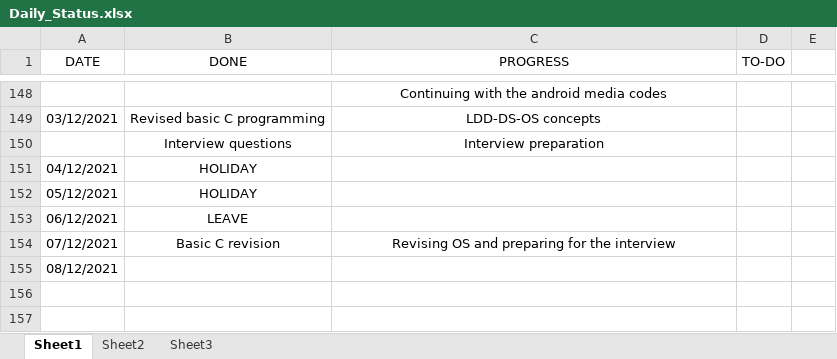
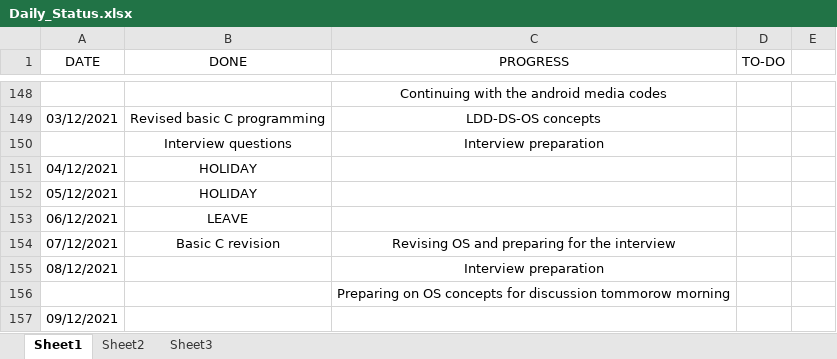
Before and after one commit to hegdeakshaythundersoft/TSHtraining, an Excel workbook: Daily_Status.xlsx, sheet Sheet1, drawn as a sheet; only a part is shown, gaps mark what is left out; values as stored, in another font and other column widths than the file's, no borders; the diff names each change by its address in the sheet, - before the commit and + after, or states it on an @@ line.

Commit message:
Dec 8th - Status

```diff
--- a/Daily_Status.xlsx (sheet Sheet1)
+++ b/Daily_Status.xlsx (sheet Sheet1)
-C155 (PROGRESS): (empty)
+C155 (PROGRESS): Interview preparation
+row 156:  |  | Preparing on OS concepts for discussion tommorow morning
+row 157: 09/12/2021
```
